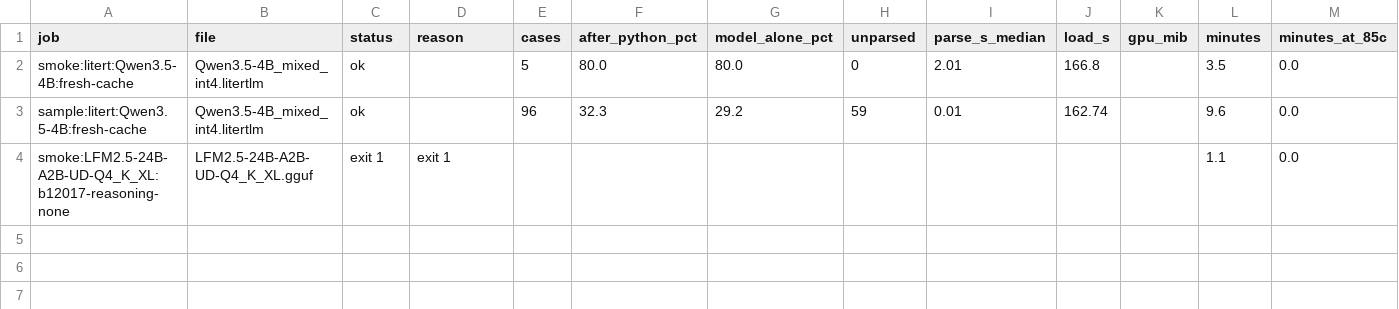
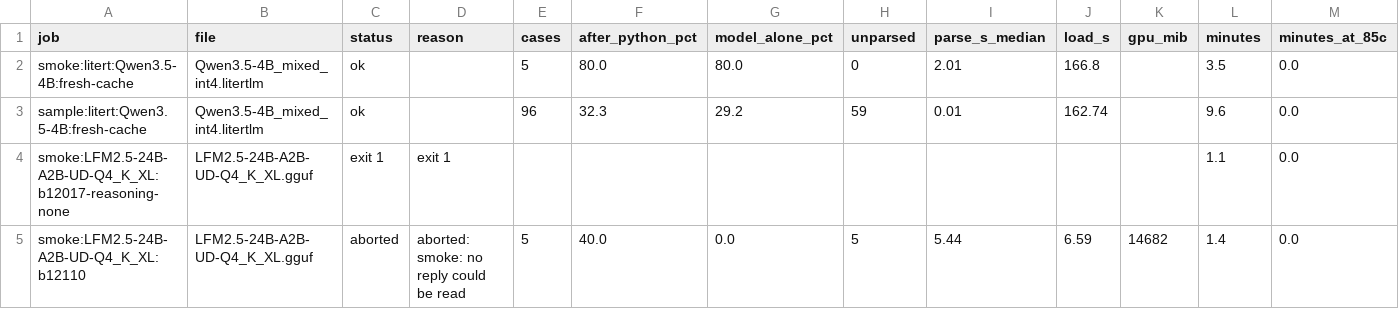
Before and after one commit to snakeeyes021/thirties, a CSV file: docs/model_ladder/results_failfast.csv, drawn as a sheet; only a part is shown; rows hold the shown columns only; the diff names each change by its address in the sheet, - before the commit and + after, or states it on an @@ line.

Commit message:
data: model ladder (fail-fast pass): smoke:LFM2.5-24B-A2B-UD-Q4_K_XL:b12110 aborted

```diff
--- a/docs/model_ladder/results_failfast.csv
+++ b/docs/model_ladder/results_failfast.csv
+row 5: smoke:LFM2.5-24B-A2B-UD-Q4_K_XL:b12110 | LFM2.5-24B-A2B-UD-Q4_K_XL.gguf | aborted | aborted: smoke: no reply could be read | 5 | 40.0 | 0.0 | 5 | 5.44 | 6.59 | 14682 | 1.4 | 0.0
```
